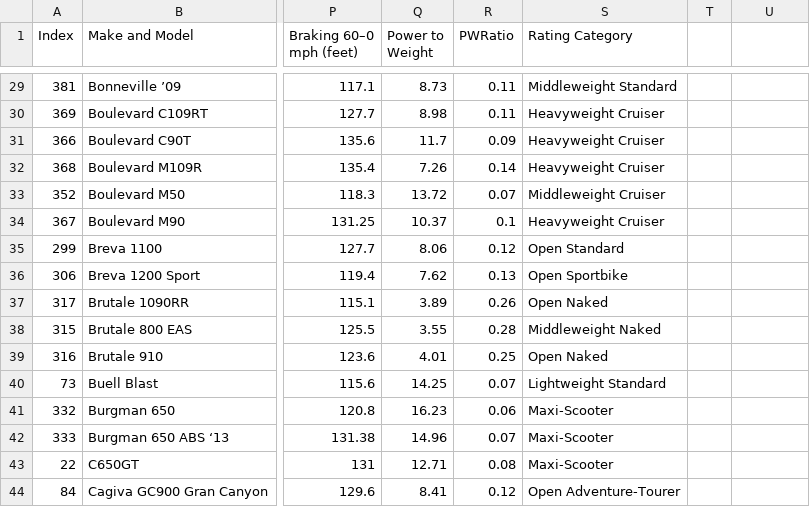
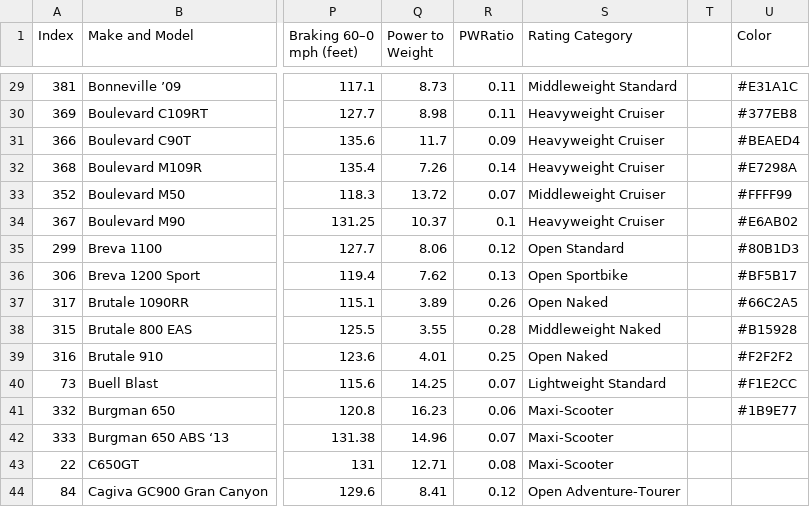
Before and after one commit to spatialnetworkslab/vue-gg, a CSV file: static/mcn_performance_index14_alphabetical.csv, drawn as a sheet; only a part is shown, gaps mark what is left out; the diff covers the shown part only; the diff names each change by its address in the sheet, - before the commit and + after, or states it on an @@ line.

```diff
--- a/static/mcn_performance_index14_alphabetical.csv
+++ b/static/mcn_performance_index14_alphabetical.csv
-U1: (empty)
+U1: Color
-U29 (Color): (empty)
+U29 (Color): #E31A1C
-U30 (Color): (empty)
+U30 (Color): #377EB8
-U31 (Color): (empty)
+U31 (Color): #BEAED4
-U32 (Color): (empty)
+U32 (Color): #E7298A
-U33 (Color): (empty)
+U33 (Color): #FFFF99
-U34 (Color): (empty)
+U34 (Color): #E6AB02
-U35 (Color): (empty)
+U35 (Color): #80B1D3
-U36 (Color): (empty)
+U36 (Color): #BF5B17
-U37 (Color): (empty)
+U37 (Color): #66C2A5
-U38 (Color): (empty)
+U38 (Color): #B15928
-U39 (Color): (empty)
+U39 (Color): #F2F2F2
-U40 (Color): (empty)
+U40 (Color): #F1E2CC
-U41 (Color): (empty)
+U41 (Color): #1B9E77
```
Also changed, not shown: 27 edited cells elsewhere in this file, static/idcDrinksDemoClean.csv, 13 other files.
